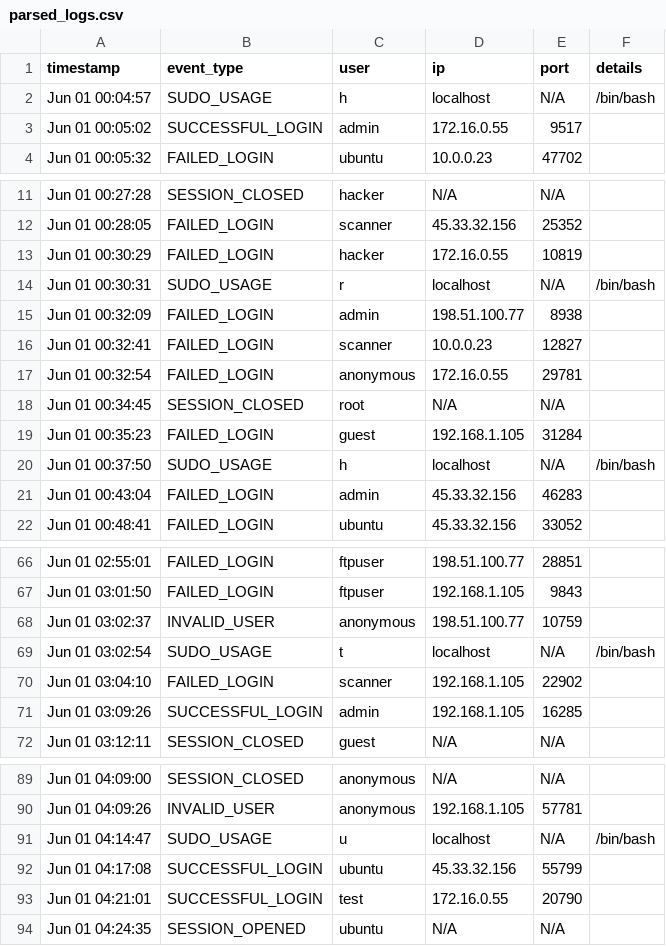
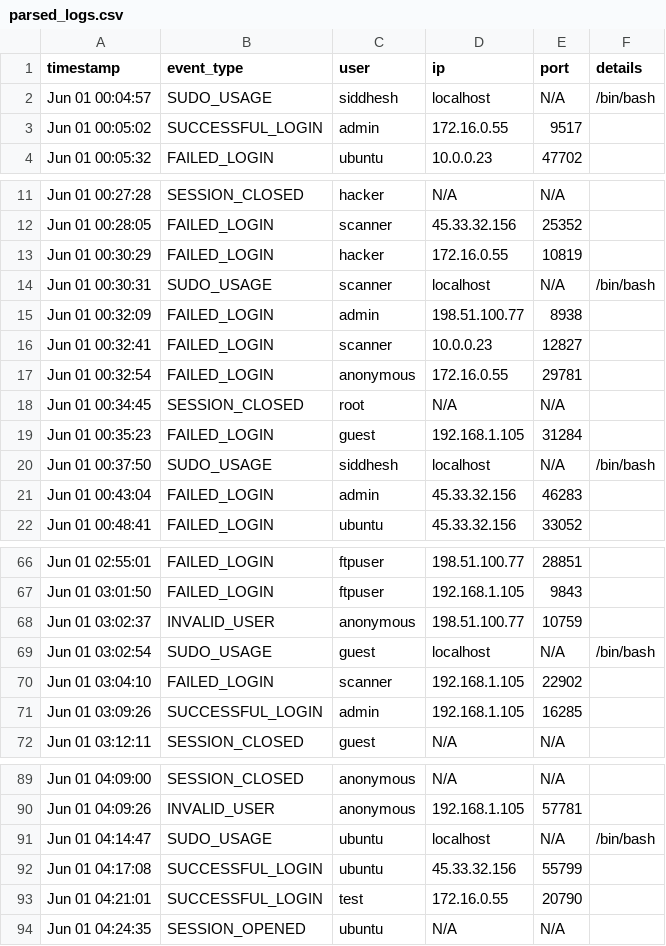
Before and after one commit to SiddheshD99/linux-log-analysis-siem, a CSV file: output/parsed_logs.csv, drawn as a sheet; only a part is shown, gaps mark what is left out; the diff covers the shown part only.

```diff
--- a/output/parsed_logs.csv
+++ b/output/parsed_logs.csv
@@ -1,3 +1,3 @@
 timestamp,event_type,user,ip,port,details
-Jun 01 00:04:57,SUDO_USAGE,h,localhost,N/A,/bin/bash
+Jun 01 00:04:57,SUDO_USAGE,siddhesh,localhost,N/A,/bin/bash
 Jun 01 00:05:02,SUCCESSFUL_LOGIN,admin,172.16.0.55,9517,
@@ -13,3 +13,3 @@ Jun 01 00:28:05,FAILED_LOGIN,scanner,45.33.32.156,25352,
 Jun 01 00:30:29,FAILED_LOGIN,hacker,172.16.0.55,10819,
-Jun 01 00:30:31,SUDO_USAGE,r,localhost,N/A,/bin/bash
+Jun 01 00:30:31,SUDO_USAGE,scanner,localhost,N/A,/bin/bash
 Jun 01 00:32:09,FAILED_LOGIN,admin,198.51.100.77,8938,
@@ -19,3 +19,3 @@ Jun 01 00:34:45,SESSION_CLOSED,root,N/A,N/A,
 Jun 01 00:35:23,FAILED_LOGIN,guest,192.168.1.105,31284,
-Jun 01 00:37:50,SUDO_USAGE,h,localhost,N/A,/bin/bash
+Jun 01 00:37:50,SUDO_USAGE,siddhesh,localhost,N/A,/bin/bash
 Jun 01 00:43:04,FAILED_LOGIN,admin,45.33.32.156,46283,
@@ -68,3 +68,3 @@ Jun 01 03:01:50,FAILED_LOGIN,ftpuser,192.168.1.105,9843,
 Jun 01 03:02:37,INVALID_USER,anonymous,198.51.100.77,10759,
-Jun 01 03:02:54,SUDO_USAGE,t,localhost,N/A,/bin/bash
+Jun 01 03:02:54,SUDO_USAGE,guest,localhost,N/A,/bin/bash
 Jun 01 03:04:10,FAILED_LOGIN,scanner,192.168.1.105,22902,
@@ -90,3 +90,3 @@ Jun 01 04:09:00,SESSION_CLOSED,anonymous,N/A,N/A,
 Jun 01 04:09:26,INVALID_USER,anonymous,192.168.1.105,57781,
-Jun 01 04:14:47,SUDO_USAGE,u,localhost,N/A,/bin/bash
+Jun 01 04:14:47,SUDO_USAGE,ubuntu,localhost,N/A,/bin/bash
 Jun 01 04:17:08,SUCCESSFUL_LOGIN,ubuntu,45.33.32.156,55799,
```
Also changed, not shown: 30 edited cells elsewhere in this file, 2 other files.
